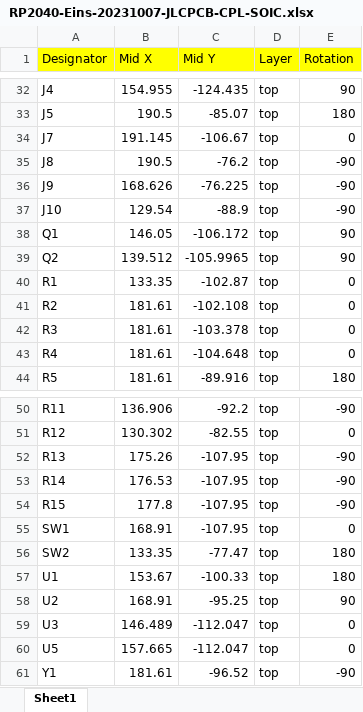
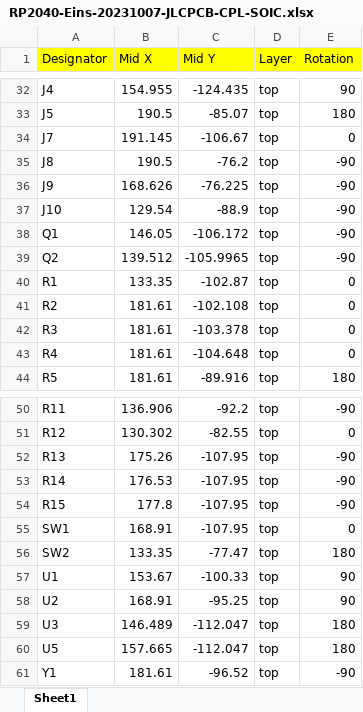
Before and after one commit to red-scorp/RP2040-Eins, an Excel workbook: cam/RP2040-Eins-20231007-JLCPCB-CPL-SOIC.xlsx, sheet Sheet1, drawn as a sheet; only a part is shown, gaps mark what is left out; values as stored, in another font and other column widths than the file's, no borders; the diff names each change by its address in the sheet, - before the commit and + after, or states it on an @@ line.

```diff
--- a/cam/RP2040-Eins-20231007-JLCPCB-CPL-SOIC.xlsx (sheet Sheet1)
+++ b/cam/RP2040-Eins-20231007-JLCPCB-CPL-SOIC.xlsx (sheet Sheet1)
-E38:E39 (Rotation): 90
+E38:E39 (Rotation): -90
-E57 (Rotation): 180
+E57 (Rotation): 90
-E59:E60 (Rotation): 0
+E59:E60 (Rotation): 180
```
Also changed, not shown: cam/RP2040-Eins-20231007-JLCPCB-CPL-WSON.xlsx.
